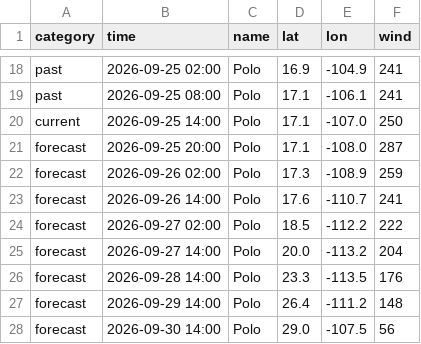
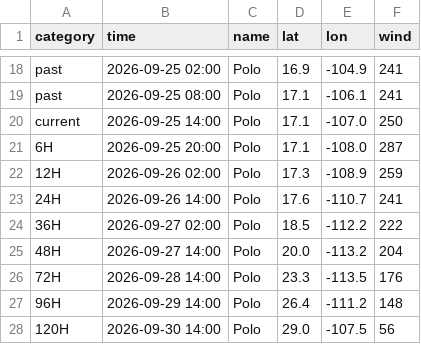
Before and after one commit to macaosso/MSSO, a CSV file: TCdata/C.csv, drawn as a sheet; only a part is shown, gaps mark what is left out.

Commit message:
更新 C.csv

```diff
--- a/TCdata/C.csv
+++ b/TCdata/C.csv
@@ -20,9 +20,9 @@ past,2026-09-25 08:00,Polo,17.1,-106.1,241
 current,2026-09-25 14:00,Polo,17.1,-107.0,250
-forecast,2026-09-25 20:00,Polo,17.1,-108.0,287
-forecast,2026-09-26 02:00,Polo,17.3,-108.9,259
-forecast,2026-09-26 14:00,Polo,17.6,-110.7,241
-forecast,2026-09-27 02:00,Polo,18.5,-112.2,222
-forecast,2026-09-27 14:00,Polo,20.0,-113.2,204
-forecast,2026-09-28 14:00,Polo,23.3,-113.5,176
-forecast,2026-09-29 14:00,Polo,26.4,-111.2,148
-forecast,2026-09-30 14:00,Polo,29.0,-107.5,56
+6H,2026-09-25 20:00,Polo,17.1,-108.0,287
+12H,2026-09-26 02:00,Polo,17.3,-108.9,259
+24H,2026-09-26 14:00,Polo,17.6,-110.7,241
+36H,2026-09-27 02:00,Polo,18.5,-112.2,222
+48H,2026-09-27 14:00,Polo,20.0,-113.2,204
+72H,2026-09-28 14:00,Polo,23.3,-113.5,176
+96H,2026-09-29 14:00,Polo,26.4,-111.2,148
+120H,2026-09-30 14:00,Polo,29.0,-107.5,56
```
